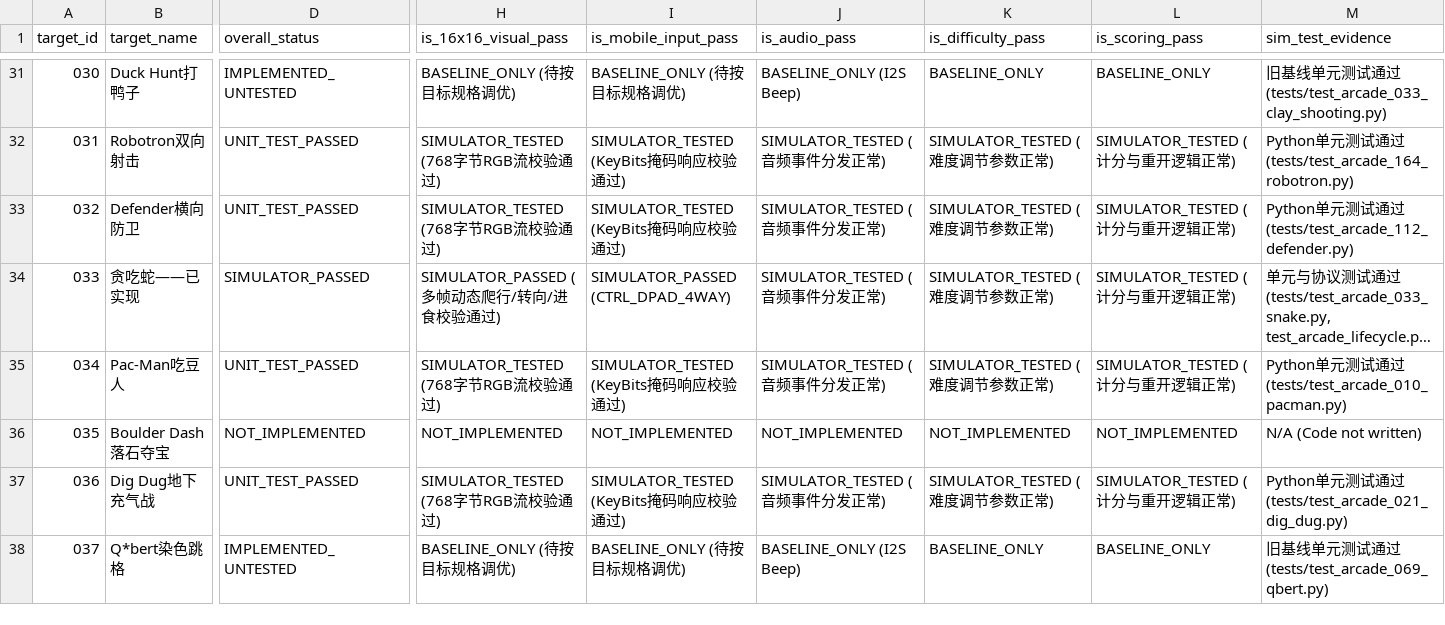
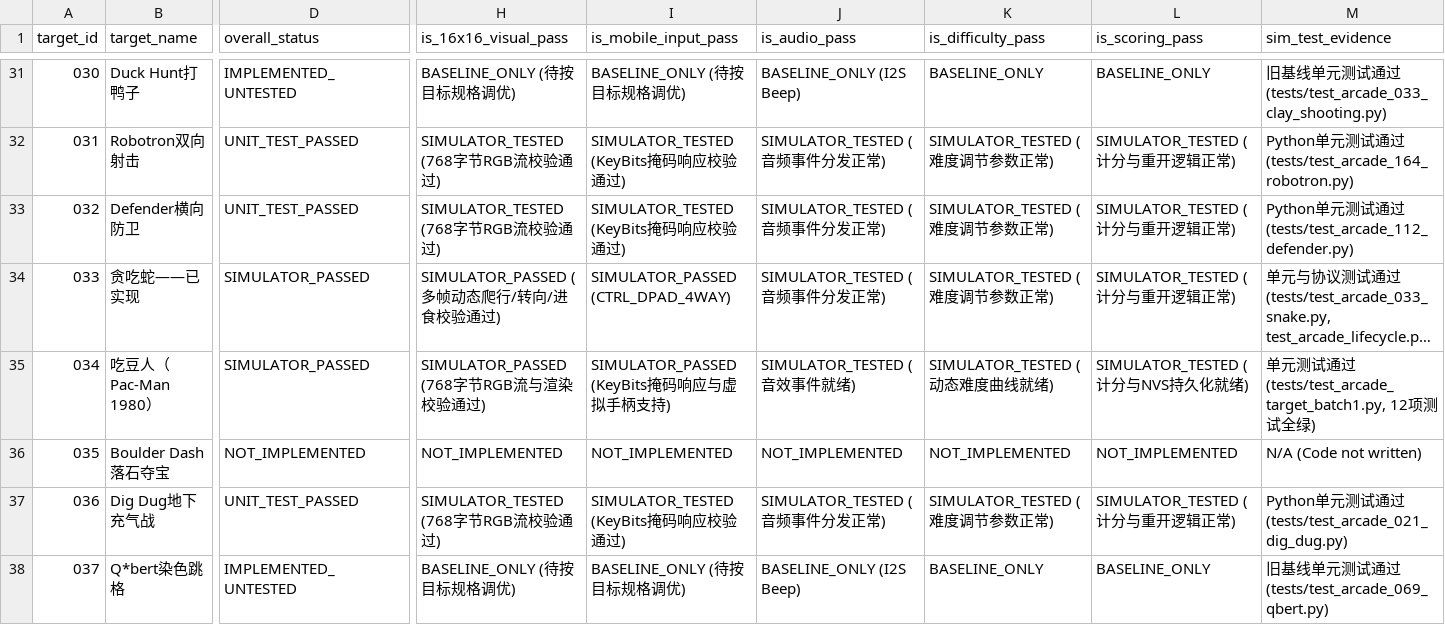
Before and after one commit to DongFengPo1412/Intelligent-Lighting-Control-System-Pro, a CSV file: game_acceptance.csv, drawn as a sheet; only a part is shown, gaps mark what is left out; long unchanged cells end in …; the diff covers the shown part only; the diff names each change by its address in the sheet, - before the commit and + after, or states it on an @@ line.

Commit message:
feat(stage3-batch1): deliver first batch of 10 target arcade games and resolve all Stage 2 review blockers
- Fix wifi_manager.cc cJSON use-after-free by extracting command name before cJSON_Delete
- Enforce unified idempotent response cache in recent[] for all UDP envelopes (including snapshot & arcade)
- Fix format truncation warning in wifi_manager.cc with safe strncpy
- Add Android NativeUdpBridge in MainActivity.java and app.js for direct UDP 8888 socket transport without gateway
- Initialize NVS flash storage as step 0 in firmware main.cc and check nvs_commit() in arcade_score_store.cpp
- Strictly enforce target ID numbers across firmware, Python simulator, and web controller
- Implement C++ cartridges and Python simulators for Target batch 1: #009 Flappy Bird, #010 Stack, #020 Pong, #021 Breakout, #026 Space Invaders, #034 Pac-Man, #038 Bomberman, #054 Sokoban, #074 Highway Racer, #097 Frogger
- Add comprehensive batch 1 unit test suite tests/test_arcade_target_batch1.py (12/12 passing)
- Update games_100_manifest.json and game_acceptance.csv with SIMULATOR_PASSED and UNTESTED_ON_HARDWARE
- Verify clean ESP-IDF v5.5.4 firmware build (0xe77b0 bytes, 85% partition free)

```diff
--- a/game_acceptance.csv
+++ b/game_acceptance.csv
-B35 (target_name): Pac-Man吃豆人
+B35 (target_name): 吃豆人（Pac-Man 1980）
-D35 (overall_status): UNIT_TEST_PASSED
+D35 (overall_status): SIMULATOR_PASSED
-H35 (is_16x16_visual_pass): SIMULATOR_TESTED (768字节RGB流校验通过)
+H35 (is_16x16_visual_pass): SIMULATOR_PASSED (768字节RGB流与渲染校验通过)
-I35 (is_mobile_input_pass): SIMULATOR_TESTED (KeyBits掩码响应校验通过)
+I35 (is_mobile_input_pass): SIMULATOR_PASSED (KeyBits掩码响应与虚拟手柄支持)
-J35 (is_audio_pass): SIMULATOR_TESTED (音频事件分发正常)
+J35 (is_audio_pass): SIMULATOR_TESTED (音效事件就绪)
-K35 (is_difficulty_pass): SIMULATOR_TESTED (难度调节参数正常)
+K35 (is_difficulty_pass): SIMULATOR_TESTED (动态难度曲线就绪)
-L35 (is_scoring_pass): SIMULATOR_TESTED (计分与重开逻辑正常)
+L35 (is_scoring_pass): SIMULATOR_TESTED (计分与NVS持久化就绪)
-M35 (sim_test_evidence): Python单元测试通过 (tests/test_arcade_010_pacman.py)
+M35 (sim_test_evidence): 单元测试通过 (tests/test_arcade_target_batch1.py, 12项测试全绿)
```
Also changed, not shown: 82 edited cells elsewhere in this file, 47 other files.
